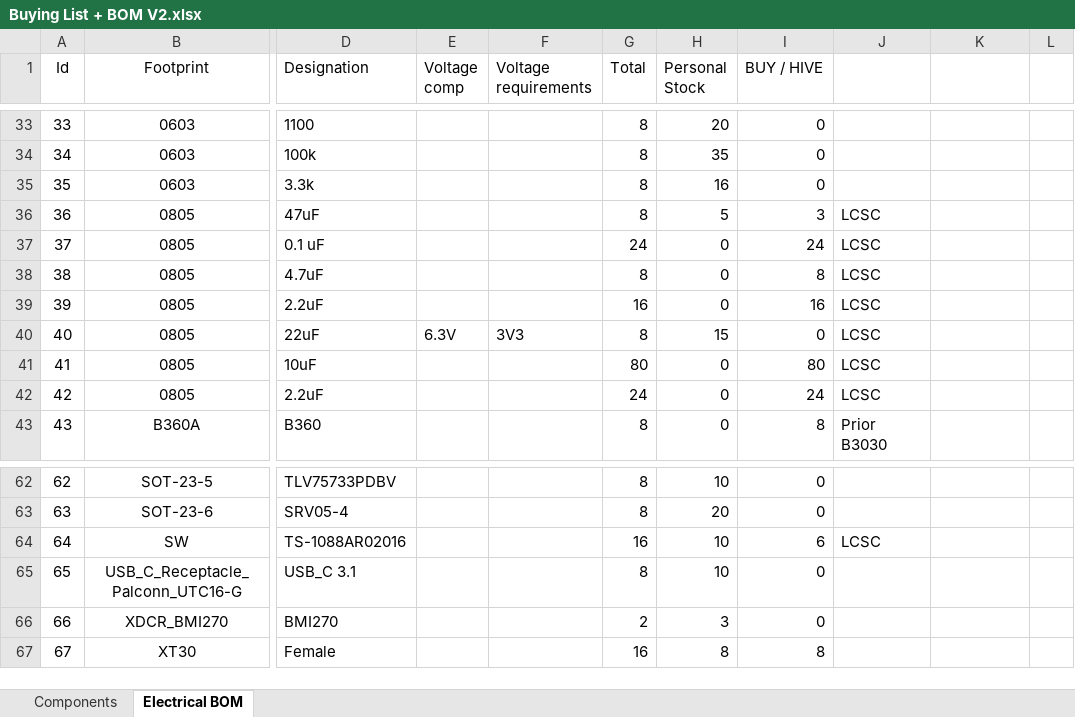
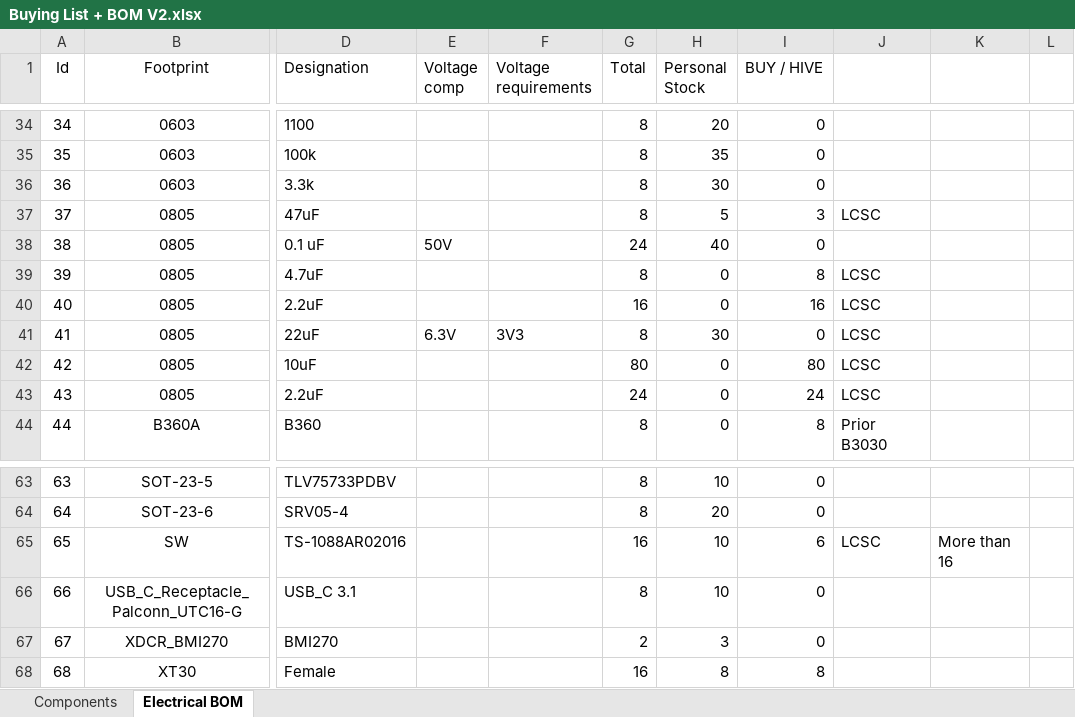
Before and after one commit to Angelpele/Integrated_FOC_BLDC_Actuator, an Excel workbook: Buying List + BOM V2.xlsx, sheet Electrical BOM, drawn as a sheet; only a part is shown, gaps mark what is left out; values as stored, in another font and other column widths than the file's, no borders; conditional formats and table styles not drawn; addresses are those after the commit; the diff covers the shown part only; the diff names each change by its address in the sheet, - before the commit and + after, or states it on an @@ line.

```diff
--- a/Buying List + BOM V2.xlsx (sheet Electrical BOM)
+++ b/Buying List + BOM V2.xlsx (sheet Electrical BOM)
@@ column A (Id) renumbered from row 15 down @@
-H36 (Personal Stock): 16
+H36 (Personal Stock): 30
-E38 (Voltage comp): (empty)
+E38 (Voltage comp): 50V
-H38 (Personal Stock): 0
+H38 (Personal Stock): 40
-I38 (BUY / HIVE): 24
+I38 (BUY / HIVE): 0
-J38: LCSC
+J38: (empty)
-H41 (Personal Stock): 15
+H41 (Personal Stock): 30
-K65: (empty)
+K65: More than 16
```
Also changed, not shown: 1 added row and 15 edited cells elsewhere in this sheet, 16 other files.
